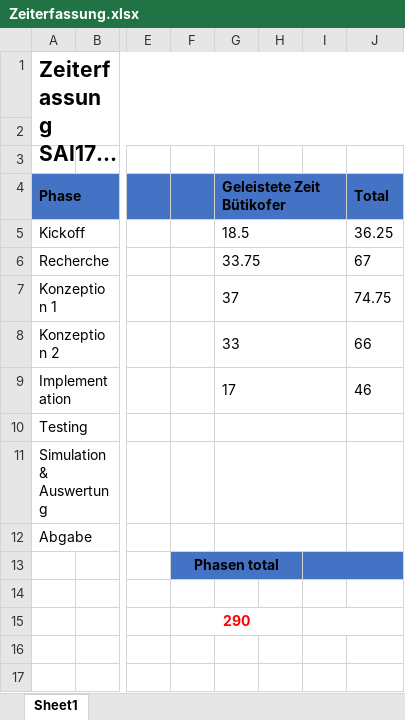
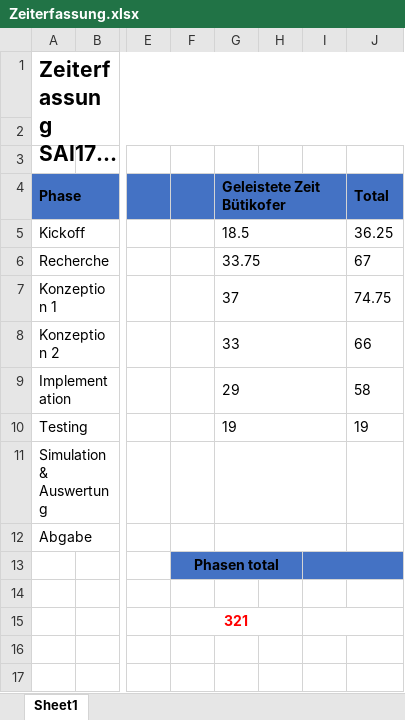
Before and after one commit to lulzzz/Semesterarbeit-HS-2017-2018, an Excel workbook: 01_Projektmanagement/Zeiterfassung.xlsx, sheet Sheet1, drawn as a sheet; only a part is shown, gaps mark what is left out; long unchanged cells end in …; values as stored, in another font and other column widths than the file's, no borders; the diff covers the shown part only; the diff names each change by its address in the sheet, - before the commit and + after, or states it on an @@ line.

```diff
--- a/01_Projektmanagement/Zeiterfassung.xlsx (sheet Sheet1)
+++ b/01_Projektmanagement/Zeiterfassung.xlsx (sheet Sheet1)
-G9 (Geleistete Zeit Bütikofer): 17
+G9 (Geleistete Zeit Bütikofer): 29
-J9 (Total): 46
+J9 (Total): 58
-G10 (Geleistete Zeit Bütikofer): (empty)
+G10 (Geleistete Zeit Bütikofer): 19
-J10 (Total): (empty)
+J10 (Total): 19
-F15: 290
+F15: 321
```
Also changed, not shown: 20 edited cells elsewhere in this sheet.
